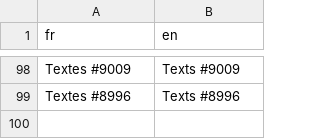
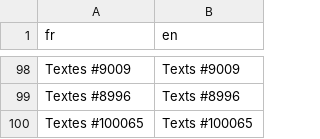
Before and after one commit to PokemonWorkshop/PSDKTechnicalDemo, a CSV file: Data/Text/Studio/200000.csv, drawn as a sheet; only a part is shown, gaps mark what is left out; the diff names each change by its address in the sheet, - before the commit and + after, or states it on an @@ line.

Commit message:
Update the Technical Demo to Studio 2.2.0

```diff
--- a/Data/Text/Studio/200000.csv
+++ b/Data/Text/Studio/200000.csv
+row 100: Textes #100065 | Texts #100065
```
Also changed, not shown: Data/Text/Studio/200001.csv, 2 other files.
